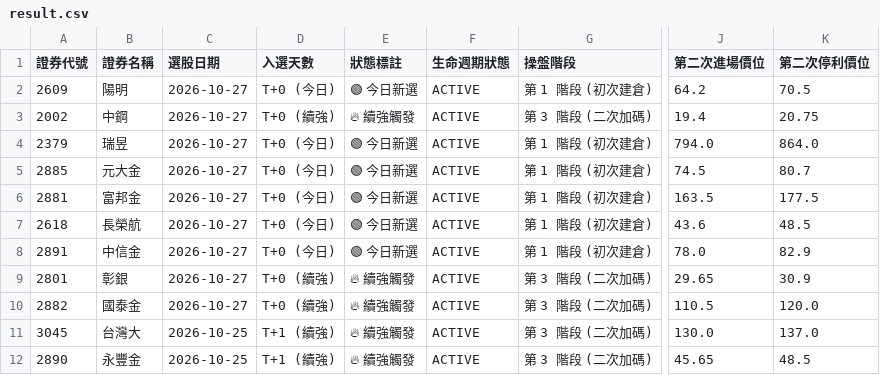
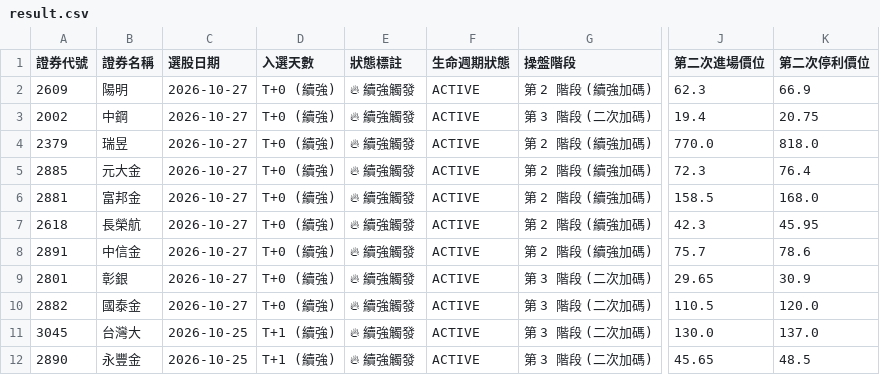
Before and after one commit to chihyuan913-glitch/tw-stock-strategy, a CSV file: strategies/05_stock_futures_long/result.csv, drawn as a sheet; only a part is shown, gaps mark what is left out; the diff names each change by its address in the sheet, - before the commit and + after, or states it on an @@ line.

```diff
--- a/strategies/05_stock_futures_long/result.csv
+++ b/strategies/05_stock_futures_long/result.csv
-D2 (入選天數): T+0 (今日)
+D2 (入選天數): T+0 (續強)
-E2 (狀態標註): 🟢 今日新選
+E2 (狀態標註): 🔥 續強觸發
-G2 (操盤階段): 第 1 階段 (初次建倉)
+G2 (操盤階段): 第 2 階段 (續強加碼)
-J2 (第二次進場價位): 64.2
+J2 (第二次進場價位): 62.3
-K2 (第二次停利價位): 70.5
+K2 (第二次停利價位): 66.9
-D4:D8 (入選天數): T+0 (今日)
+D4:D8 (入選天數): T+0 (續強)
-E4:E8 (狀態標註): 🟢 今日新選
+E4:E8 (狀態標註): 🔥 續強觸發
-G4:G8 (操盤階段): 第 1 階段 (初次建倉)
+G4:G8 (操盤階段): 第 2 階段 (續強加碼)
-J4 (第二次進場價位): 794.0
+J4 (第二次進場價位): 770.0
-K4 (第二次停利價位): 864.0
+K4 (第二次停利價位): 818.0
-J5 (第二次進場價位): 74.5
+J5 (第二次進場價位): 72.3
-K5 (第二次停利價位): 80.7
+K5 (第二次停利價位): 76.4
-J6 (第二次進場價位): 163.5
+J6 (第二次進場價位): 158.5
-K6 (第二次停利價位): 177.5
+K6 (第二次停利價位): 168.0
-J7 (第二次進場價位): 43.6
+J7 (第二次進場價位): 42.3
-K7 (第二次停利價位): 48.5
+K7 (第二次停利價位): 45.95
-J8 (第二次進場價位): 78.0
+J8 (第二次進場價位): 75.7
-K8 (第二次停利價位): 82.9
+K8 (第二次停利價位): 78.6
```
Also changed, not shown: strategies/01_bollinger_reversal/result.csv, strategies/02_institutional_momentum/result.csv, 5 other files.
